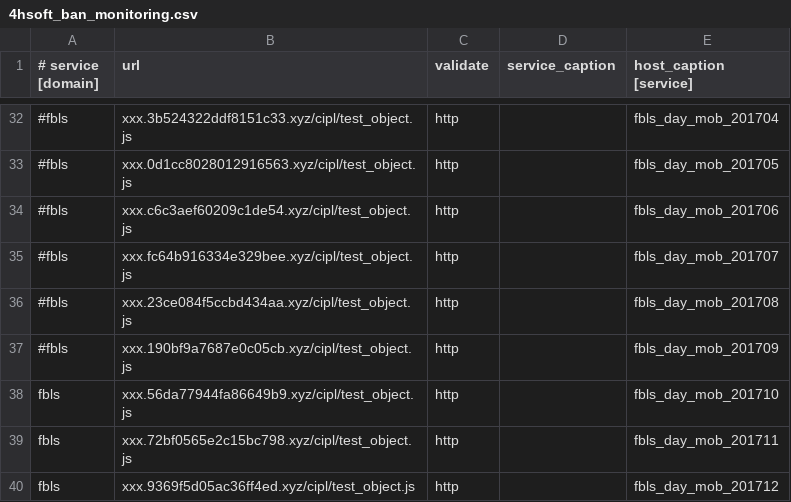
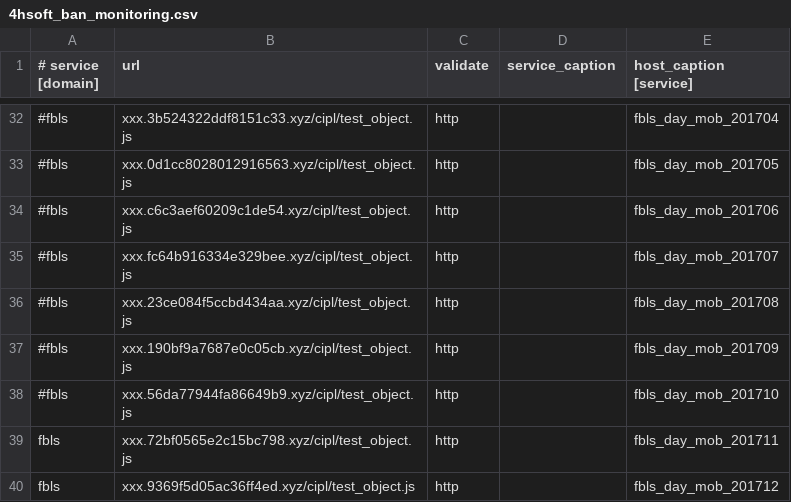
Before and after one commit to fbcloudstuff/apps, a CSV file: ban-monitoring/4hsoft_ban_monitoring.csv, drawn as a sheet; only a part is shown, gaps mark what is left out; the diff names each change by its address in the sheet, - before the commit and + after, or states it on an @@ line.

Commit message:
update ban-monitoring.csv

```diff
--- a/ban-monitoring/4hsoft_ban_monitoring.csv
+++ b/ban-monitoring/4hsoft_ban_monitoring.csv
-A38 (# service [domain]): fbls
+A38 (# service [domain]): #fbls
```
